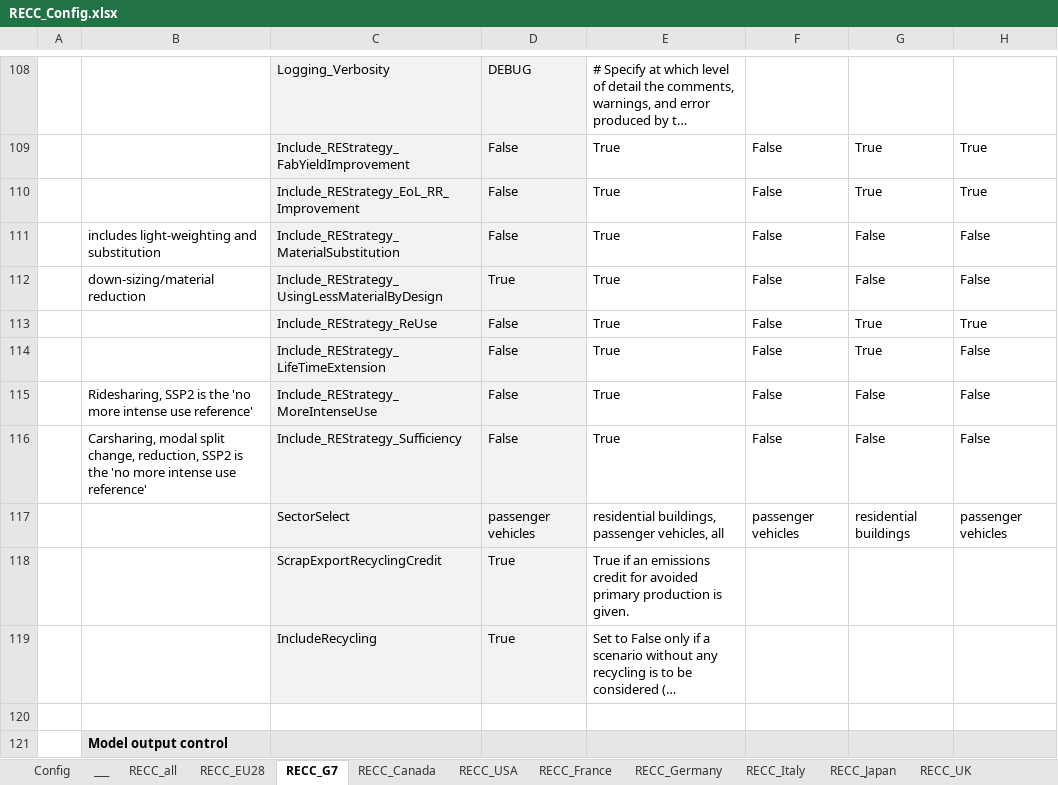
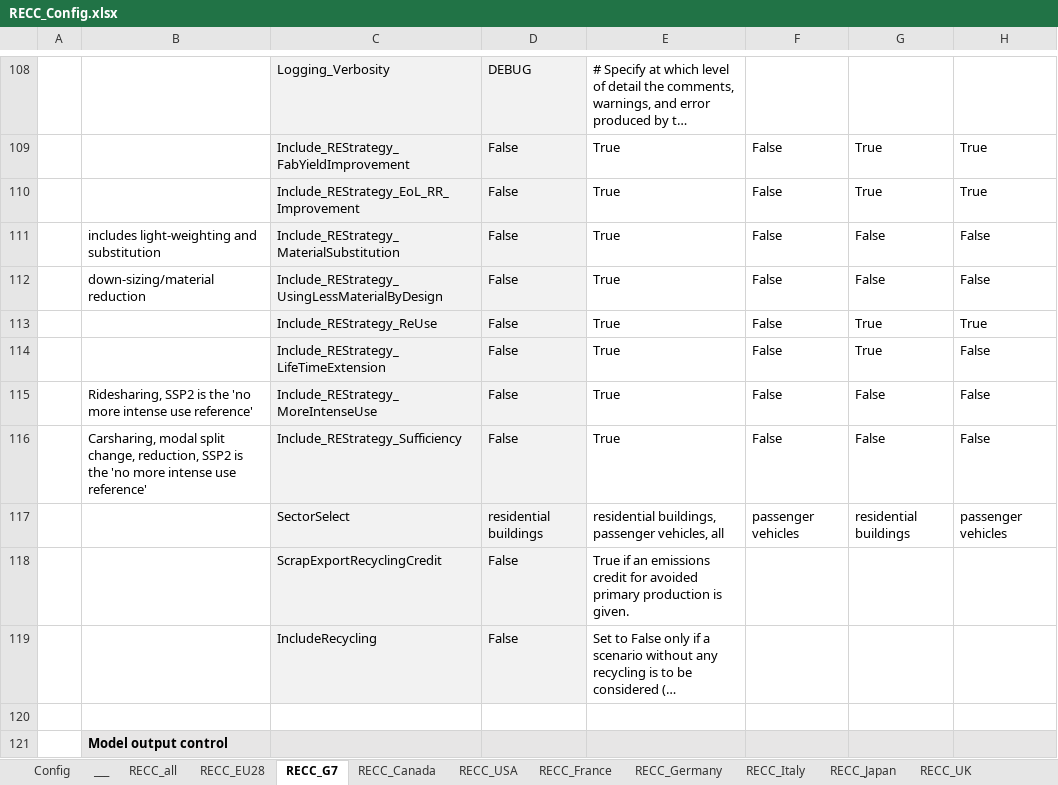
Before and after one commit to IndEcol/RECC-ODYM, an Excel workbook: RECC_Config.xlsx, sheet RECC_G7, drawn as a sheet; only a part is shown, gaps mark what is left out; long unchanged cells end in …; values as stored, in another font and other column widths than the file's, no borders; the diff names each change by its address in the sheet, - before the commit and + after, or states it on an @@ line.

```diff
--- a/RECC_Config.xlsx (sheet RECC_G7)
+++ b/RECC_Config.xlsx (sheet RECC_G7)
-D112: True
+D112: False
-D117: passenger vehicles
+D117: residential buildings
-D118:D119: True
+D118:D119: False
```
Also changed, not shown: RECC_ModelConfig_List.xlsx, 3 other files.
